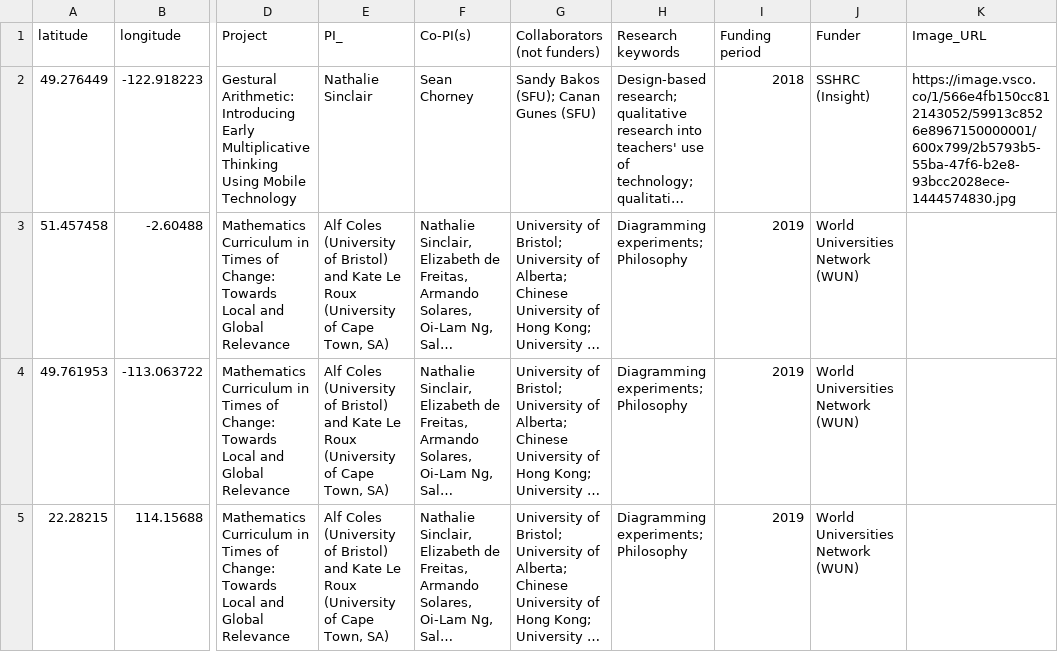
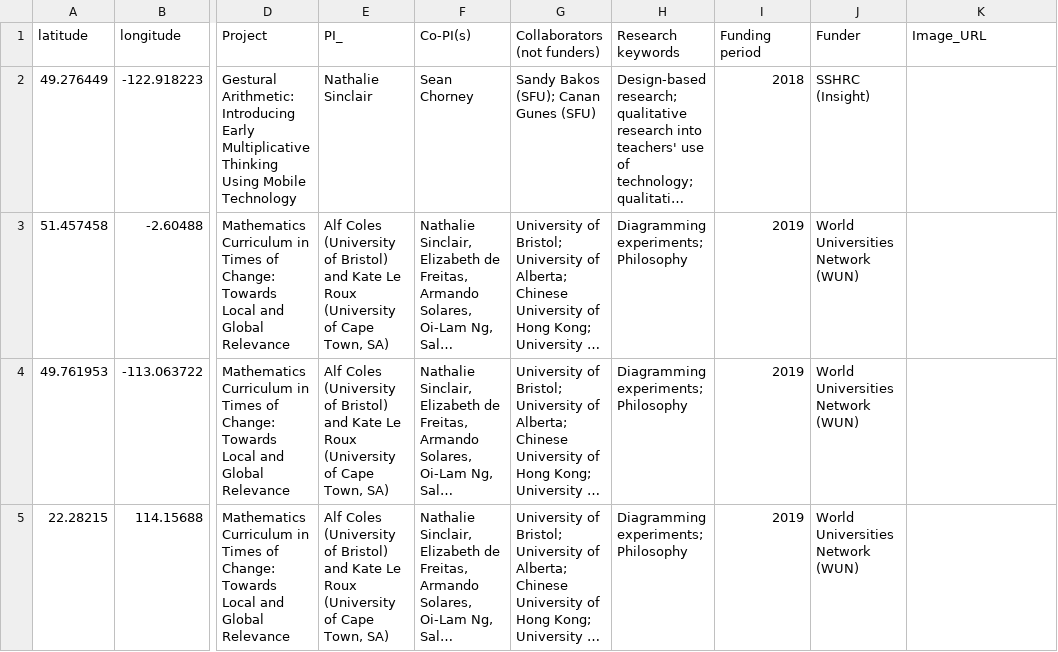
Before and after one commit to quincyw12/research-collaboration-map1, a CSV file: vis_data.csv, drawn as a sheet; only a part is shown, gaps mark what is left out; long unchanged cells end in …; the diff names each change by its address in the sheet, - before the commit and + after, or states it on an @@ line.

Commit message:
Update vis_data.csv

```diff
--- a/vis_data.csv
+++ b/vis_data.csv
-K2 (Image_URL): https://image.vsco.co/1/566e4fb150cc812143052/59913c8526e8967150000001/600x799/2b5793b5-55ba-47f6-b2e8-93bcc2028ece-1444574830.jpg
+K2 (Image_URL): (empty)
```
